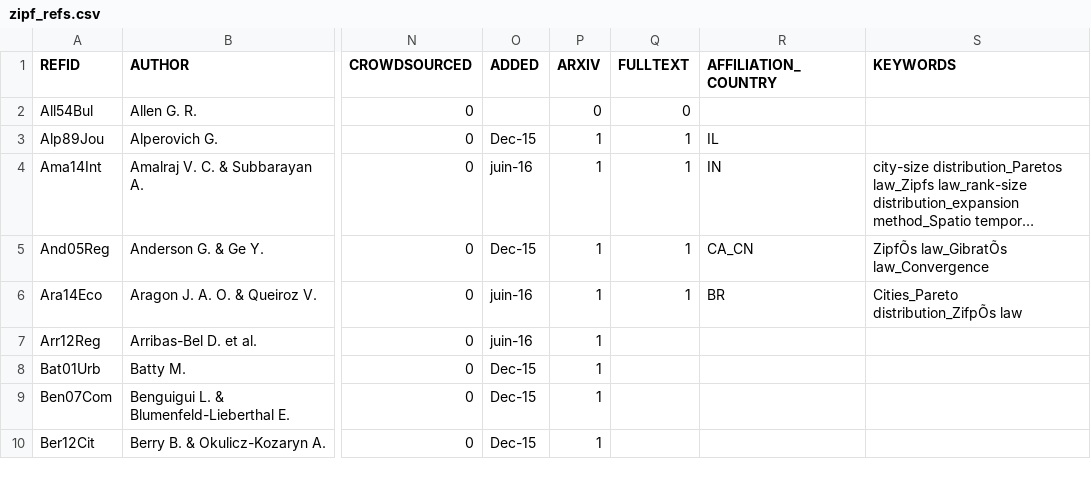
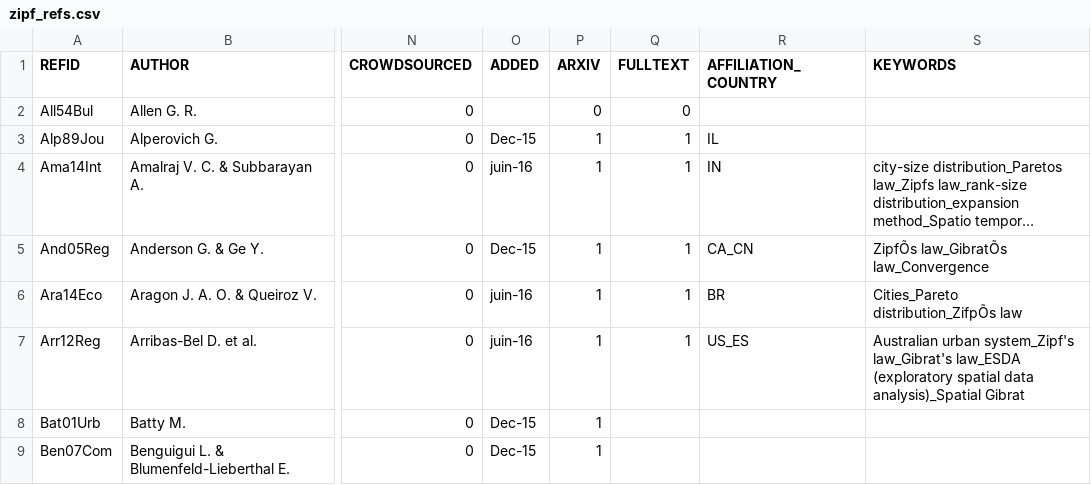
Before and after one commit to ClementineCttn/MetaZipf, a CSV file: data/zipf_refs.csv, drawn as a sheet; only a part is shown, gaps mark what is left out; the shorter side is filled out with more unchanged rows; long unchanged cells end in …; the diff names each change by its address in the sheet, - before the commit and + after, or states it on an @@ line.

```diff
--- a/data/zipf_refs.csv
+++ b/data/zipf_refs.csv
-Q7 (FULLTEXT): (empty)
+Q7 (FULLTEXT): 1
-R7 (AFFILIATION_COUNTRY): (empty)
+R7 (AFFILIATION_COUNTRY): US_ES
-S7 (KEYWORDS): (empty)
+S7 (KEYWORDS): Australian urban system_Zipf's law_Gibrat's law_ESDA (exploratory spatial data analysis)_Spatial Gibrat
```
Also changed, not shown: 1 other file.
